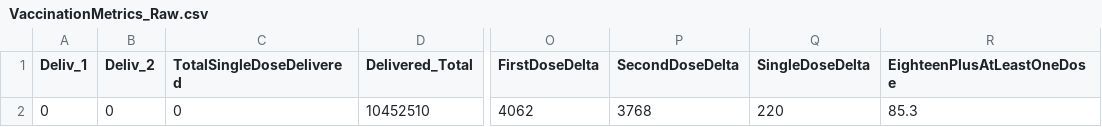
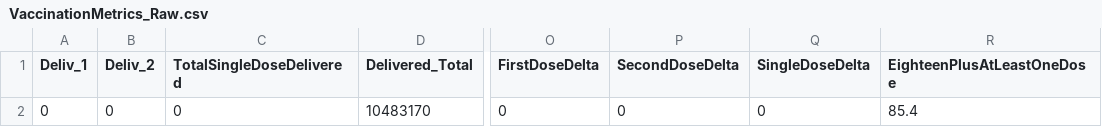
Before and after one commit to state-of-maryland/VaccineCSVs, a CSV file: VaccinationMetrics_Raw.csv, drawn as a sheet; only a part is shown, gaps mark what is left out; the diff names each change by its address in the sheet, - before the commit and + after, or states it on an @@ line.

```diff
--- a/VaccinationMetrics_Raw.csv
+++ b/VaccinationMetrics_Raw.csv
-D2 (Delivered_Total): 10452510
+D2 (Delivered_Total): 10483170
-O2 (FirstDoseDelta): 4062
+O2 (FirstDoseDelta): 0
-P2 (SecondDoseDelta): 3768
+P2 (SecondDoseDelta): 0
-Q2 (SingleDoseDelta): 220
+Q2 (SingleDoseDelta): 0
-R2 (EighteenPlusAtLeastOneDose): 85.3
+R2 (EighteenPlusAtLeastOneDose): 85.4
```
Also changed, not shown: VaccinationBlackbox_FirstSecondSingleDose.csv, VaccinationMetricsPivot.csv, 42 other files.
